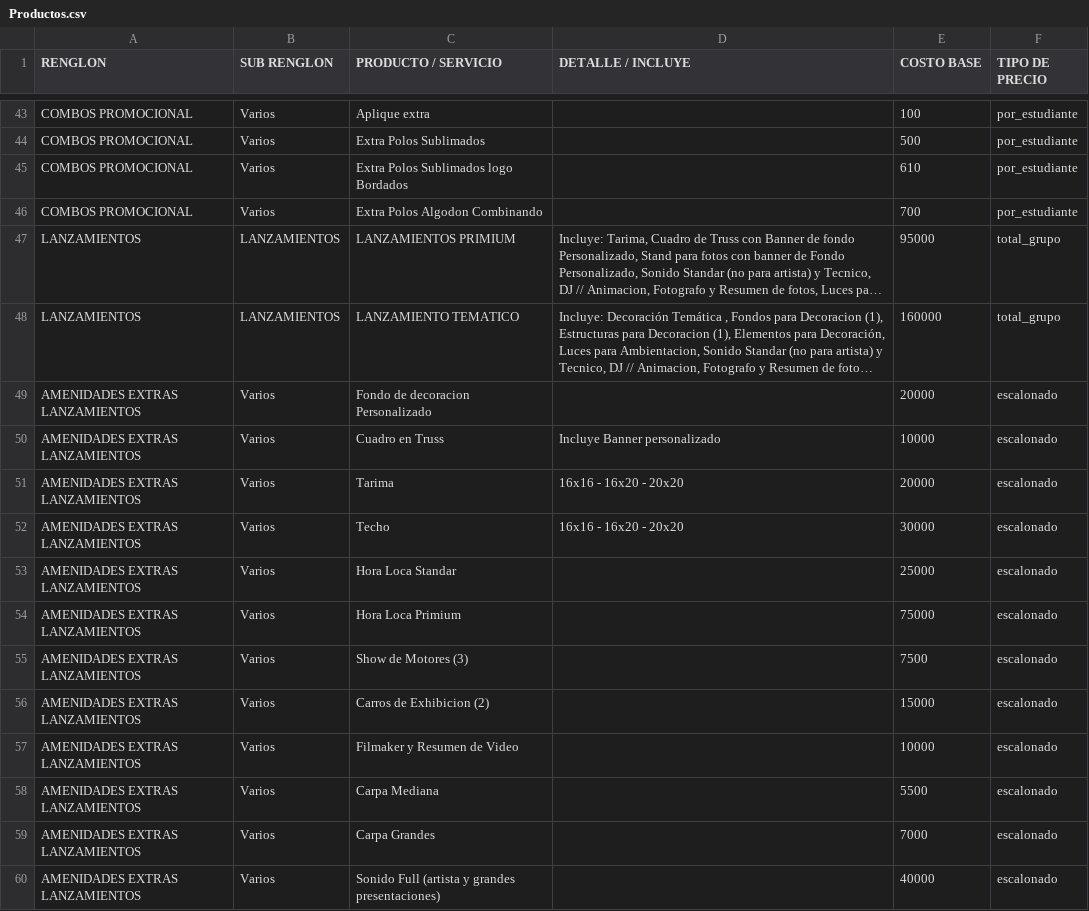
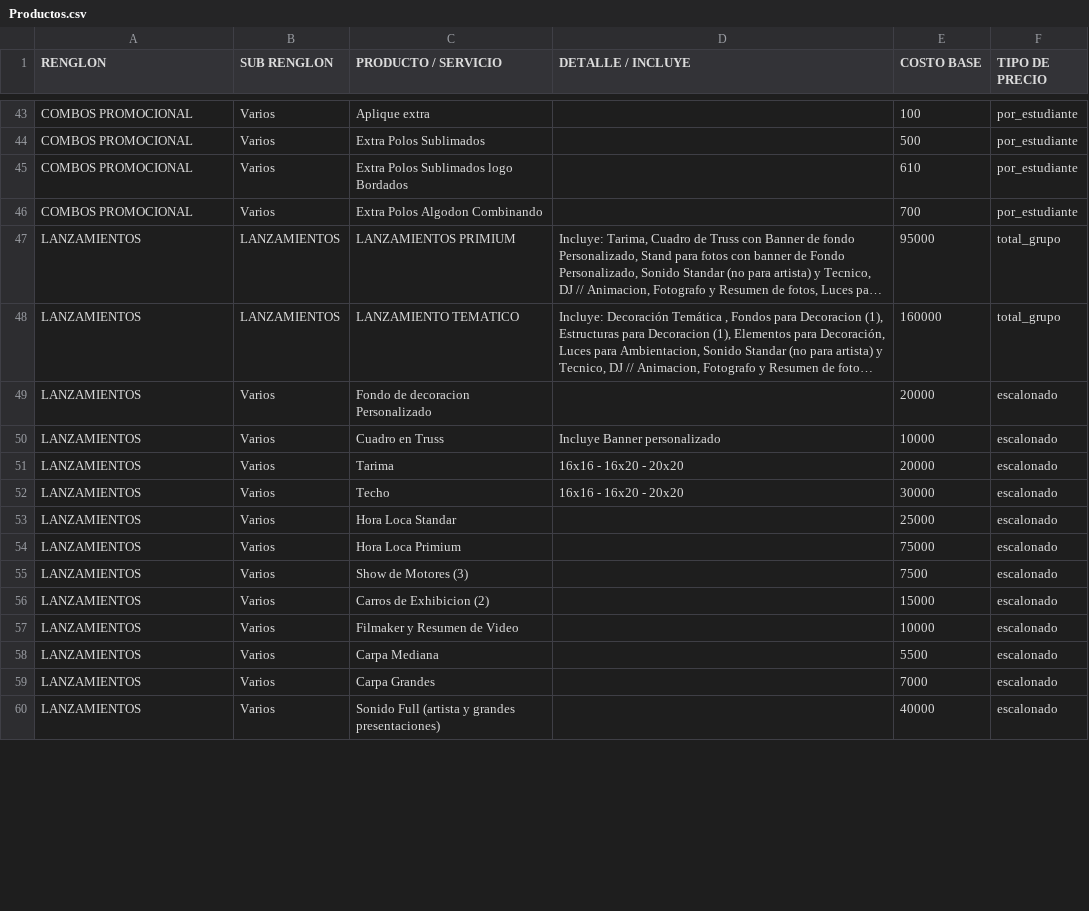
Before and after one commit to moisesgross37/proyecto-gestion, a CSV file: Productos.csv, drawn as a sheet; only a part is shown, gaps mark what is left out; long unchanged cells end in …; the diff covers the shown part only; the diff names each change by its address in the sheet, - before the commit and + after, or states it on an @@ line.

Commit message:
Update Productos.csv

```diff
--- a/Productos.csv
+++ b/Productos.csv
-A49:A60 (RENGLON): AMENIDADES EXTRAS LANZAMIENTOS
+A49:A60 (RENGLON): LANZAMIENTOS
```
Also changed, not shown: 13 edited cells elsewhere in this file.
